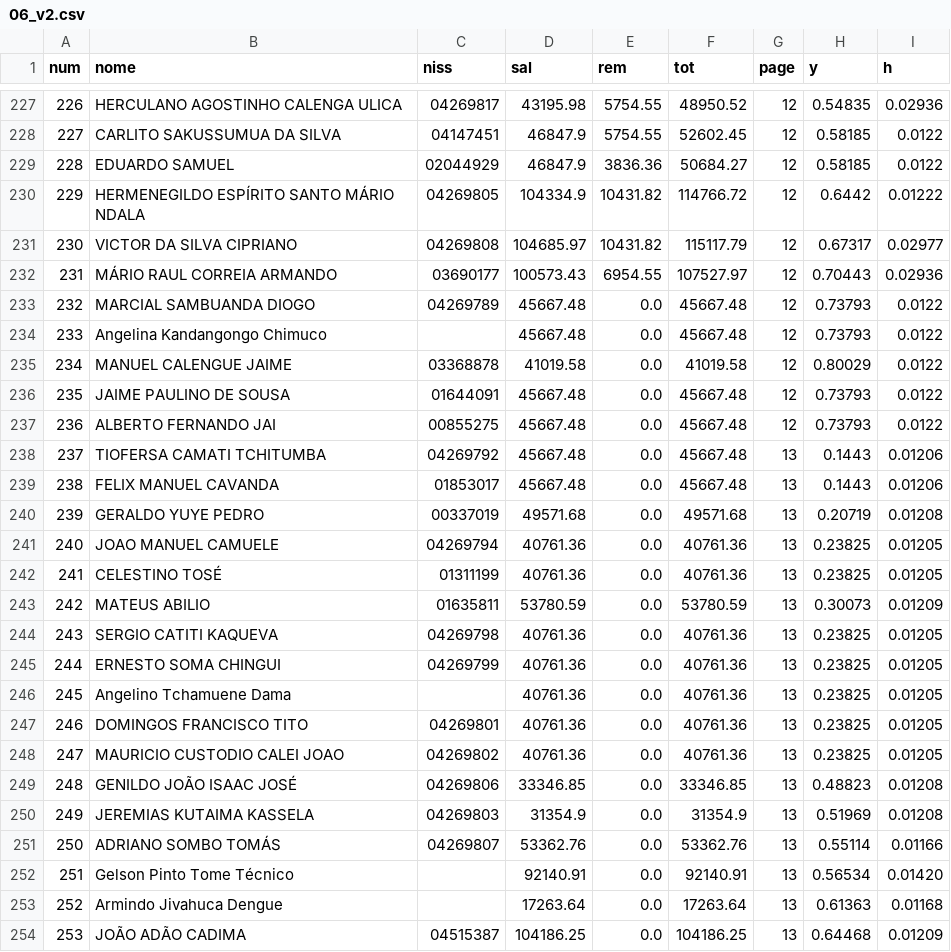
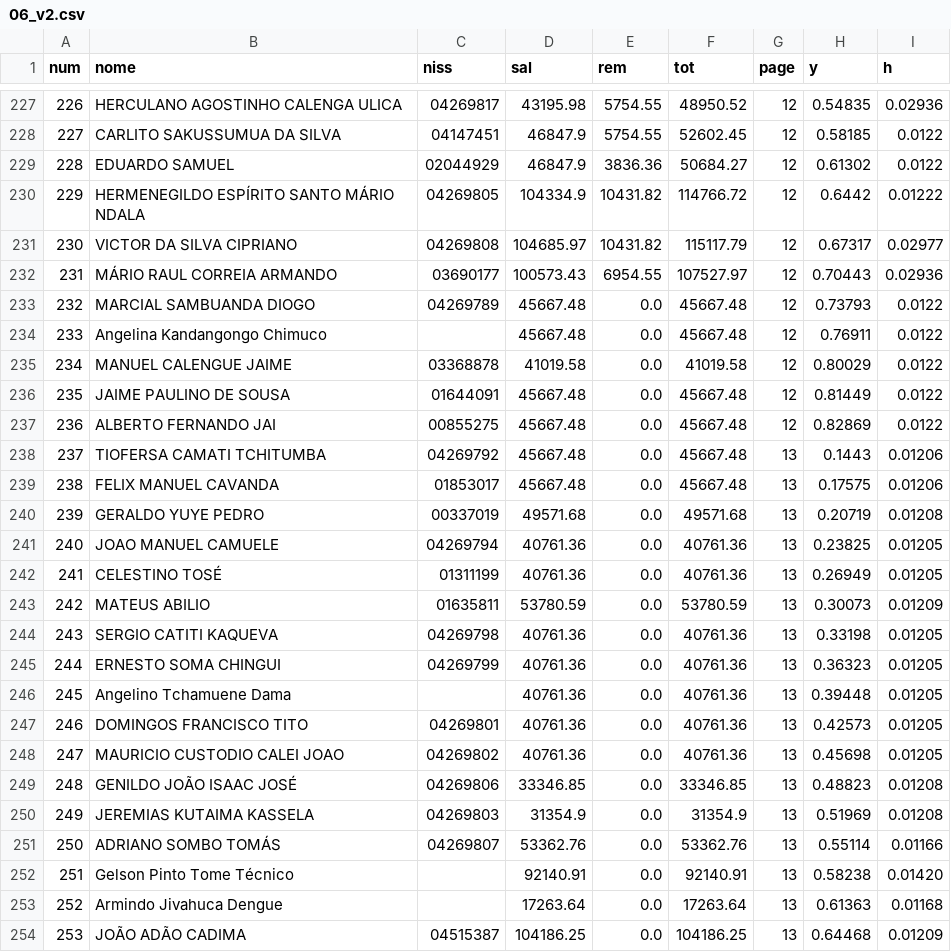
Before and after one commit to CredoDivaldo/mapa-inss-elecnor-2013, a CSV file: data/2018/06_v2.csv, drawn as a sheet; only a part is shown, gaps mark what is left out; the diff covers the shown part only.

Commit message:
junho: posicoes estimadas corrigidas por interpolacao; linhas fora de ordem corrigidas

```diff
--- a/data/2018/06_v2.csv
+++ b/data/2018/06_v2.csv
@@ -228,3 +228,3 @@
 227,CARLITO SAKUSSUMUA DA SILVA,04147451,46847.9,5754.55,52602.45,12,0.58185,0.0122
-228,EDUARDO SAMUEL,02044929,46847.9,3836.36,50684.27,12,0.58185,0.0122
+228,EDUARDO SAMUEL,02044929,46847.9,3836.36,50684.27,12,0.61302,0.0122
 229,HERMENEGILDO ESPÍRITO SANTO MÁRIO NDALA,04269805,104334.9,10431.82,114766.72,12,0.6442,0.01222
@@ -233,17 +233,17 @@
 232,MARCIAL SAMBUANDA DIOGO,04269789,45667.48,0.0,45667.48,12,0.73793,0.0122
-233,Angelina Kandangongo Chimuco,,45667.48,0.0,45667.48,12,0.73793,0.0122
+233,Angelina Kandangongo Chimuco,,45667.48,0.0,45667.48,12,0.76911,0.0122
 234,MANUEL CALENGUE JAIME,03368878,41019.58,0.0,41019.58,12,0.80029,0.0122
-235,JAIME PAULINO DE SOUSA,01644091,45667.48,0.0,45667.48,12,0.73793,0.0122
-236,ALBERTO FERNANDO JAI,00855275,45667.48,0.0,45667.48,12,0.73793,0.0122
+235,JAIME PAULINO DE SOUSA,01644091,45667.48,0.0,45667.48,12,0.81449,0.0122
+236,ALBERTO FERNANDO JAI,00855275,45667.48,0.0,45667.48,12,0.82869,0.0122
 237,TIOFERSA CAMATI TCHITUMBA,04269792,45667.48,0.0,45667.48,13,0.1443,0.01206
-238,FELIX MANUEL CAVANDA,01853017,45667.48,0.0,45667.48,13,0.1443,0.01206
+238,FELIX MANUEL CAVANDA,01853017,45667.48,0.0,45667.48,13,0.17575,0.01206
 239,GERALDO YUYE PEDRO,00337019,49571.68,0.0,49571.68,13,0.20719,0.01208
 240,JOAO MANUEL CAMUELE,04269794,40761.36,0.0,40761.36,13,0.23825,0.01205
-241,CELESTINO TOSÉ,01311199,40761.36,0.0,40761.36,13,0.23825,0.01205
+241,CELESTINO TOSÉ,01311199,40761.36,0.0,40761.36,13,0.26949,0.01205
 242,MATEUS ABILIO,01635811,53780.59,0.0,53780.59,13,0.30073,0.01209
-243,SERGIO CATITI KAQUEVA,04269798,40761.36,0.0,40761.36,13,0.23825,0.01205
-244,ERNESTO SOMA CHINGUI,04269799,40761.36,0.0,40761.36,13,0.23825,0.01205
-245,Angelino Tchamuene Dama,,40761.36,0.0,40761.36,13,0.23825,0.01205
-246,DOMINGOS FRANCISCO TITO,04269801,40761.36,0.0,40761.36,13,0.23825,0.01205
-247,MAURICIO CUSTODIO CALEI JOAO,04269802,40761.36,0.0,40761.36,13,0.23825,0.01205
+243,SERGIO CATITI KAQUEVA,04269798,40761.36,0.0,40761.36,13,0.33198,0.01205
+244,ERNESTO SOMA CHINGUI,04269799,40761.36,0.0,40761.36,13,0.36323,0.01205
+245,Angelino Tchamuene Dama,,40761.36,0.0,40761.36,13,0.39448,0.01205
+246,DOMINGOS FRANCISCO TITO,04269801,40761.36,0.0,40761.36,13,0.42573,0.01205
+247,MAURICIO CUSTODIO CALEI JOAO,04269802,40761.36,0.0,40761.36,13,0.45698,0.01205
 248,GENILDO JOÃO ISAAC JOSÉ,04269806,33346.85,0.0,33346.85,13,0.48823,0.01208
@@ -251,3 +251,3 @@
 250,ADRIANO SOMBO TOMÁS,04269807,53362.76,0.0,53362.76,13,0.55114,0.01166
-251,Gelson Pinto Tome Técnico,,92140.91,0.0,92140.91,13,0.56534,0.01420
+251,Gelson Pinto Tome Técnico,,92140.91,0.0,92140.91,13,0.58238,0.01420
 252,Armindo Jivahuca Dengue,,17263.64,0.0,17263.64,13,0.61363,0.01168
```
Also changed, not shown: 38 edited cells elsewhere in this file.
